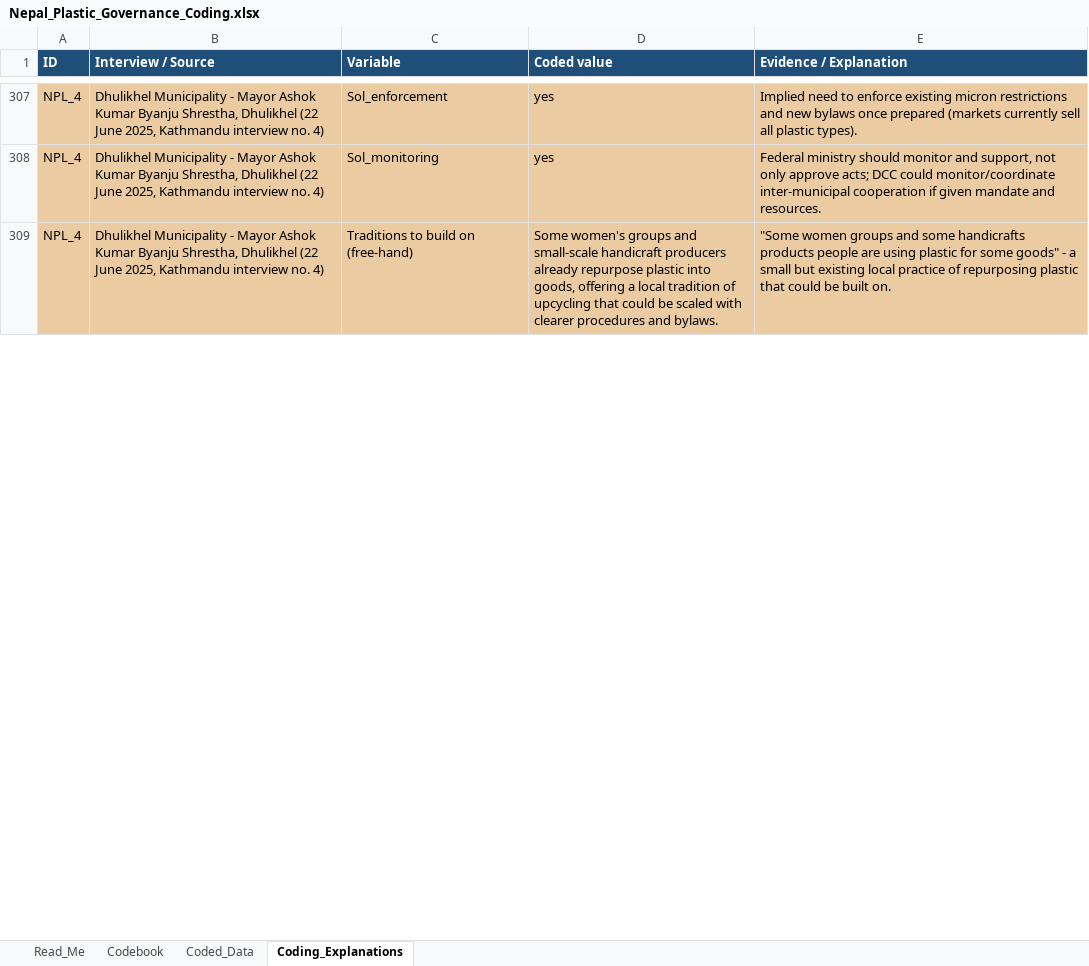
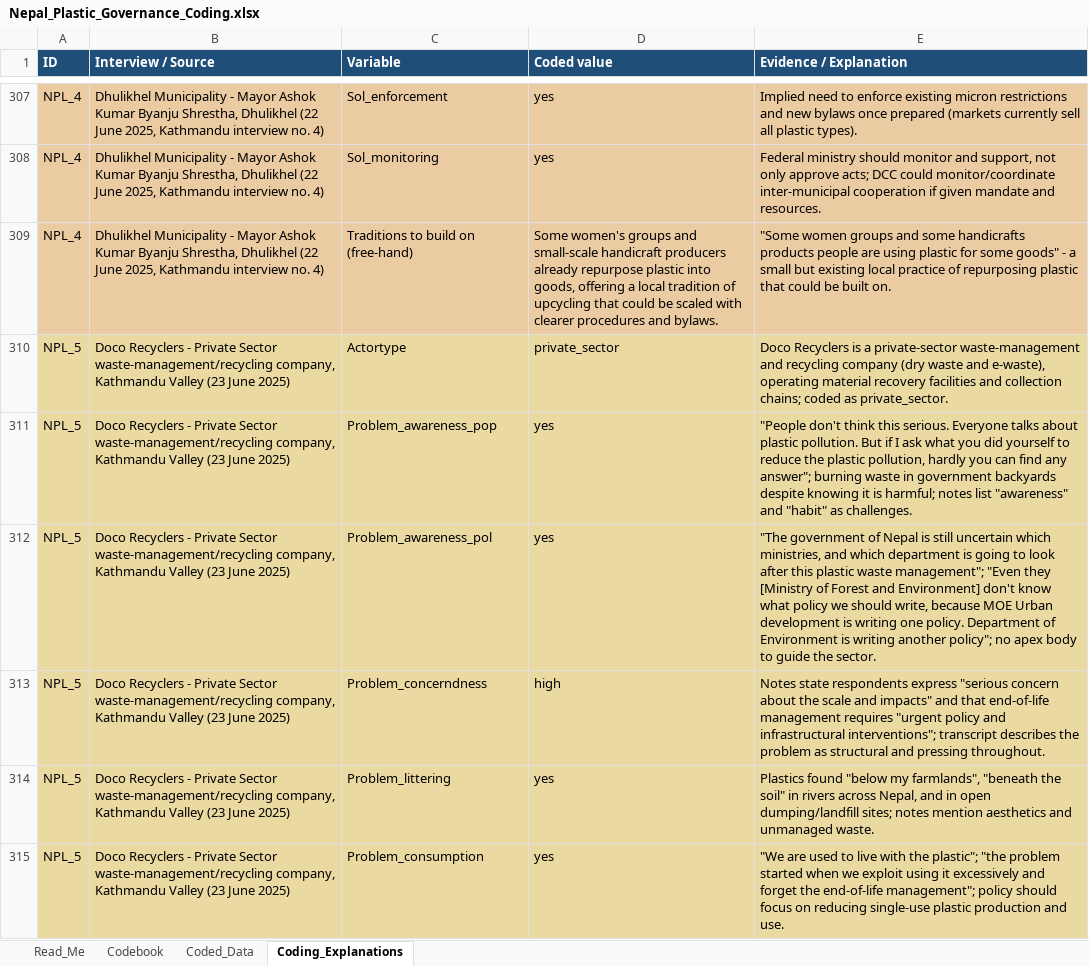
Before and after one commit to shivrain/Thinkswiss, an Excel workbook: nepal_plastic_coding/Nepal_Plastic_Governance_Coding.xlsx, sheet Coding_Explanations, drawn as a sheet; only a part is shown, gaps mark what is left out; values as stored, in another font and other column widths than the file's, no borders; the diff covers the shown part only; the diff names each change by its address in the sheet, - before the commit and + after, or states it on an @@ line.

```diff
--- a/nepal_plastic_coding/Nepal_Plastic_Governance_Coding.xlsx (sheet Coding_Explanations)
+++ b/nepal_plastic_coding/Nepal_Plastic_Governance_Coding.xlsx (sheet Coding_Explanations)
+row 310: NPL_5 | Doco Recyclers - Private Sector waste-management/recycling company, Kathmandu Valley (23 June 2025) | Actortype | private_sector | Doco Recyclers is a private-sector waste-management and recycling company (dry waste and e-waste), operating material recovery facilities and collection chains; coded as private_sector.
+row 311: NPL_5 | Doco Recyclers - Private Sector waste-management/recycling company, Kathmandu Valley (23 June 2025) | Problem_awareness_pop | yes | "People don't think this serious. Everyone talks about plastic pollution. But if I ask what you did yourself to reduce the plastic pollution, hardly you can find any answer"; burning waste in government backyards despite knowing it is harmful; notes list "awareness" and "habit" as challenges.
+row 312: NPL_5 | Doco Recyclers - Private Sector waste-management/recycling company, Kathmandu Valley (23 June 2025) | Problem_awareness_pol | yes | "The government of Nepal is still uncertain which ministries, and which department is going to look after this plastic waste management"; "Even they [Ministry of Forest and Environment] don't know what policy we should write, because MOE Urban development is writing one policy. Department of Environment is writing another policy"; no apex body to guide the sector.
+row 313: NPL_5 | Doco Recyclers - Private Sector waste-management/recycling company, Kathmandu Valley (23 June 2025) | Problem_concerndness | high | Notes state respondents express "serious concern about the scale and impacts" and that end-of-life management requires "urgent policy and infrastructural interventions"; transcript describes the problem as structural and pressing throughout.
+row 314: NPL_5 | Doco Recyclers - Private Sector waste-management/recycling company, Kathmandu Valley (23 June 2025) | Problem_littering | yes | Plastics found "below my farmlands", "beneath the soil" in rivers across Nepal, and in open dumping/landfill sites; notes mention aesthetics and unmanaged waste.
+row 315: NPL_5 | Doco Recyclers - Private Sector waste-management/recycling company, Kathmandu Valley (23 June 2025) | Problem_consumption | yes | "We are used to live with the plastic"; "the problem started when we exploit using it excessively and forget the end-of-life management"; policy should focus on reducing single-use plastic production and use.
```
Also changed, not shown: 40 added rows, 105 edited cells and cell formats elsewhere in this sheet, sheet Coded_Data, sheet Read_Me, 1 other file.
